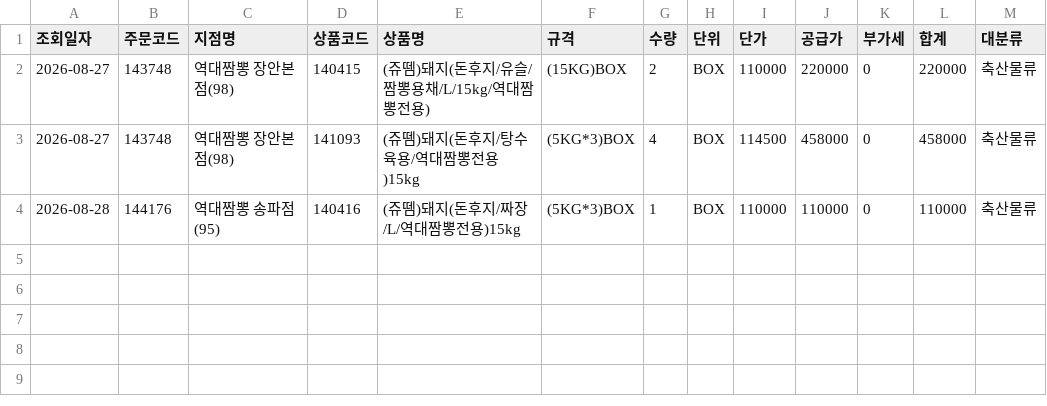
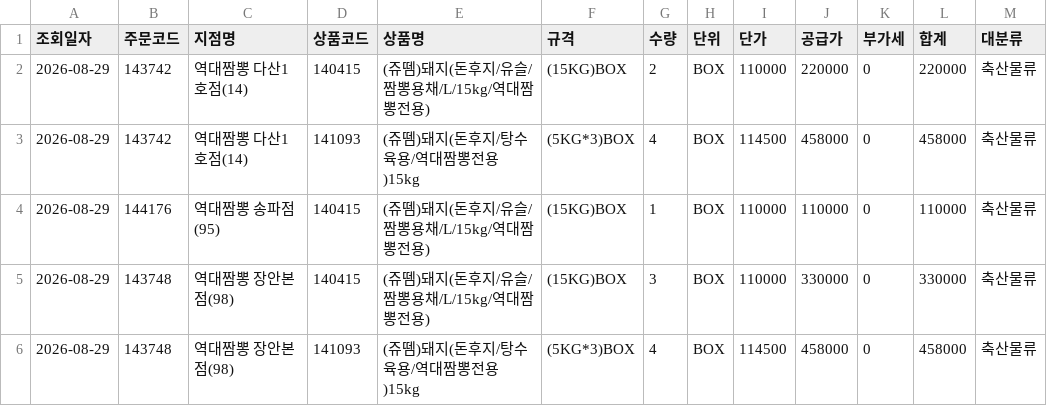
Before and after one commit to dampd21/Sajodaerim, a CSV file: output/by_category/축산물류.csv, drawn as a sheet.

```diff
--- a/output/by_category/축산물류.csv
+++ b/output/by_category/축산물류.csv
@@ -1,4 +1,6 @@
 조회일자,주문코드,지점명,상품코드,상품명,규격,수량,단위,단가,공급가,부가세,합계,대분류
-2026-08-27,143748,역대짬뽕 장안본점(98),140415,(쥬뗌)돼지(돈후지/유슬/짬뽕용채/L/15kg/역대짬뽕전용),(15KG)BOX,2,BOX,110000,220000,0,220000,축산물류
-2026-08-27,143748,역대짬뽕 장안본점(98),141093,(쥬뗌)돼지(돈후지/탕수육용/역대짬뽕전용)15kg,(5KG*3)BOX,4,BOX,114500,458000,0,458000,축산물류
-2026-08-28,144176,역대짬뽕 송파점(95),140416,(쥬뗌)돼지(돈후지/짜장/L/역대짬뽕전용)15kg,(5KG*3)BOX,1,BOX,110000,110000,0,110000,축산물류
+2026-08-29,143742,역대짬뽕 다산1호점(14),140415,(쥬뗌)돼지(돈후지/유슬/짬뽕용채/L/15kg/역대짬뽕전용),(15KG)BOX,2,BOX,110000,220000,0,220000,축산물류
+2026-08-29,143742,역대짬뽕 다산1호점(14),141093,(쥬뗌)돼지(돈후지/탕수육용/역대짬뽕전용)15kg,(5KG*3)BOX,4,BOX,114500,458000,0,458000,축산물류
+2026-08-29,144176,역대짬뽕 송파점(95),140415,(쥬뗌)돼지(돈후지/유슬/짬뽕용채/L/15kg/역대짬뽕전용),(15KG)BOX,1,BOX,110000,110000,0,110000,축산물류
+2026-08-29,143748,역대짬뽕 장안본점(98),140415,(쥬뗌)돼지(돈후지/유슬/짬뽕용채/L/15kg/역대짬뽕전용),(15KG)BOX,3,BOX,110000,330000,0,330000,축산물류
+2026-08-29,143748,역대짬뽕 장안본점(98),141093,(쥬뗌)돼지(돈후지/탕수육용/역대짬뽕전용)15kg,(5KG*3)BOX,4,BOX,114500,458000,0,458000,축산물류
```
Also changed, not shown: output/by_category/수산물류.csv, output/by_category/용품류.csv, 9 other files.
